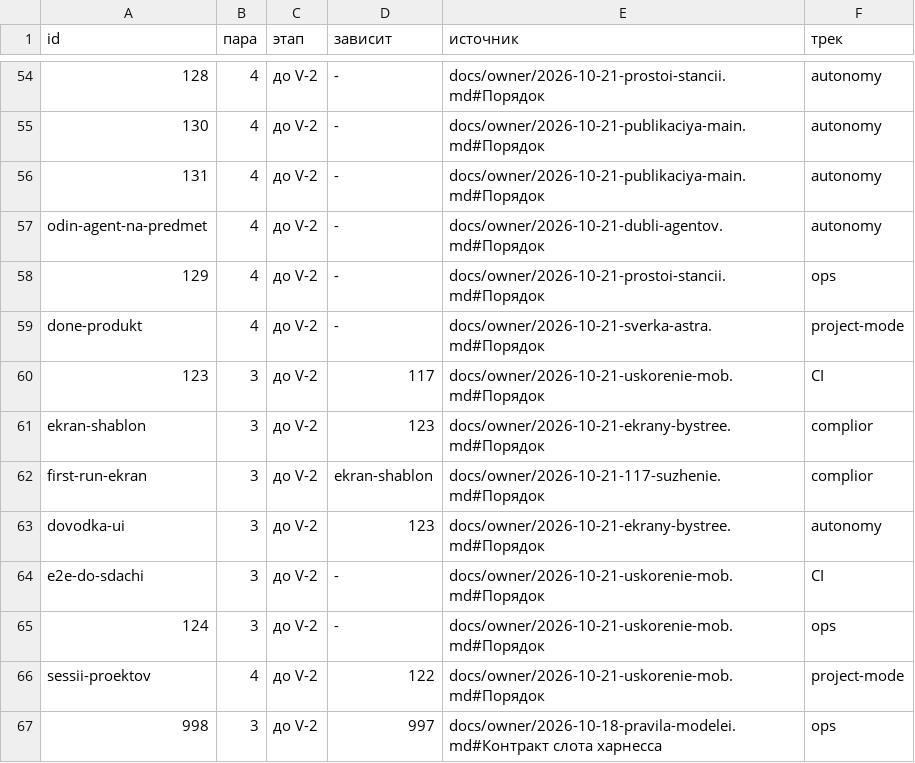
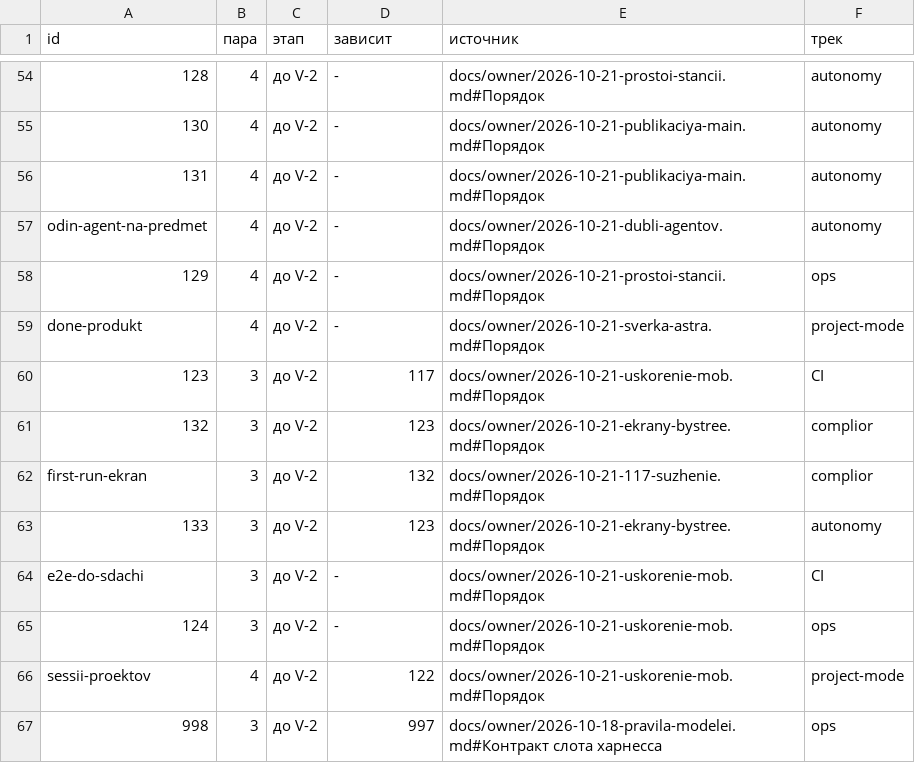
Before and after one commit to a3ka/dev-harness, a TSV file: registry/plan.tsv, drawn as a sheet; only a part is shown, gaps mark what is left out.

Commit message:
plan: ekran-shablon=132 dovodka-ui=133 (номера выданы станцией) Консультант по мандату (строки плана). РАЗРЕШИЛ-ВЛАДЕЛЕЦ: registry/plan.tsv строки ekran-shablon=132 dovodka-ui=133 (номера выданы механизмом; мандат консультанта на строки плана) РАЗРЕШИЛ-ВЛАДЕЛЕЦ: ROADMAP.md регенерация блока плана (gen_plan.sh --write)

```diff
--- a/registry/plan.tsv
+++ b/registry/plan.tsv
@@ -60,5 +60,5 @@ done-produkt	4	до V-2	-	docs/owner/2026-10-21-sverka-astra.md#Порядок	p
 123	3	до V-2	117	docs/owner/2026-10-21-uskorenie-mob.md#Порядок	CI
-ekran-shablon	3	до V-2	123	docs/owner/2026-10-21-ekrany-bystree.md#Порядок	complior
-first-run-ekran	3	до V-2	ekran-shablon	docs/owner/2026-10-21-117-suzhenie.md#Порядок	complior
-dovodka-ui	3	до V-2	123	docs/owner/2026-10-21-ekrany-bystree.md#Порядок	autonomy
+132	3	до V-2	123	docs/owner/2026-10-21-ekrany-bystree.md#Порядок	complior
+first-run-ekran	3	до V-2	132	docs/owner/2026-10-21-117-suzhenie.md#Порядок	complior
+133	3	до V-2	123	docs/owner/2026-10-21-ekrany-bystree.md#Порядок	autonomy
 e2e-do-sdachi	3	до V-2	-	docs/owner/2026-10-21-uskorenie-mob.md#Порядок	CI
```
Also changed, not shown: 1 other file.
